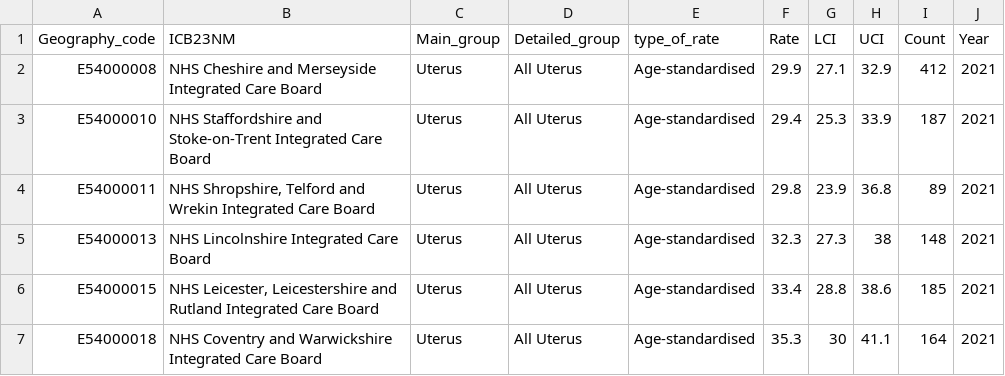
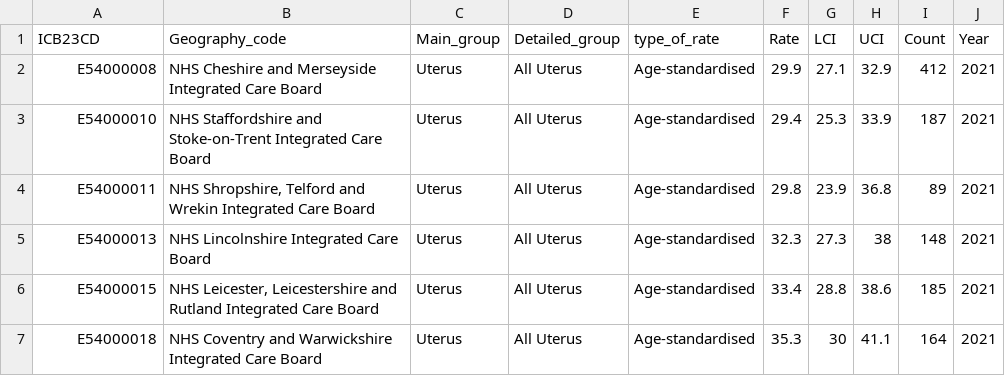
Before and after one commit to Lizzie-cloud/NWCmaps, a CSV file: Female_Uterus_2021.csv, drawn as a sheet; only a part is shown.

```diff
--- a/Female_Uterus_2021.csv
+++ b/Female_Uterus_2021.csv
@@ -1,2 +1,2 @@
-Geography_code,ICB23NM,Main_group,Detailed_group,type_of_rate,Rate,LCI,UCI,Count,Year
+ICB23CD,Geography_code,Main_group,Detailed_group,type_of_rate,Rate,LCI,UCI,Count,Year
 E54000008,NHS Cheshire and Merseyside Integrated Care Board,Uterus,All Uterus,Age-standardised,29.9,27.1,32.9,412,2021
```
Also changed, not shown: Female_Pancreas_2021.csv, Female_Pancreas_2022.csv, 6 other files.
